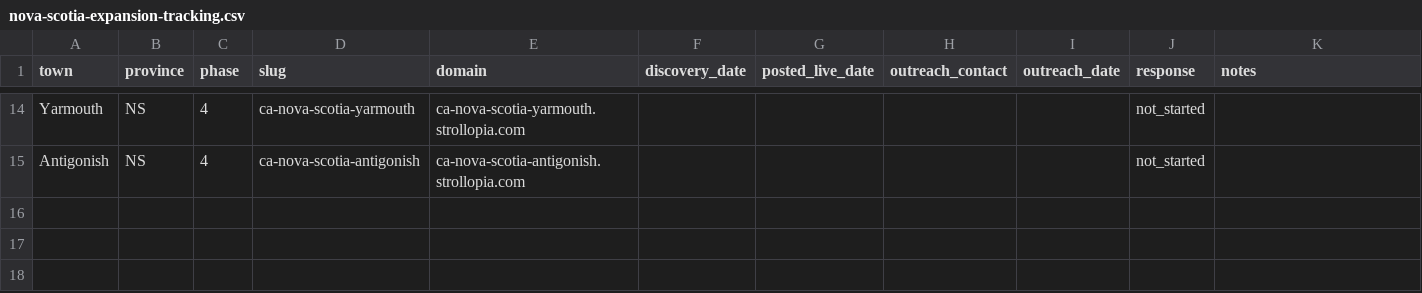
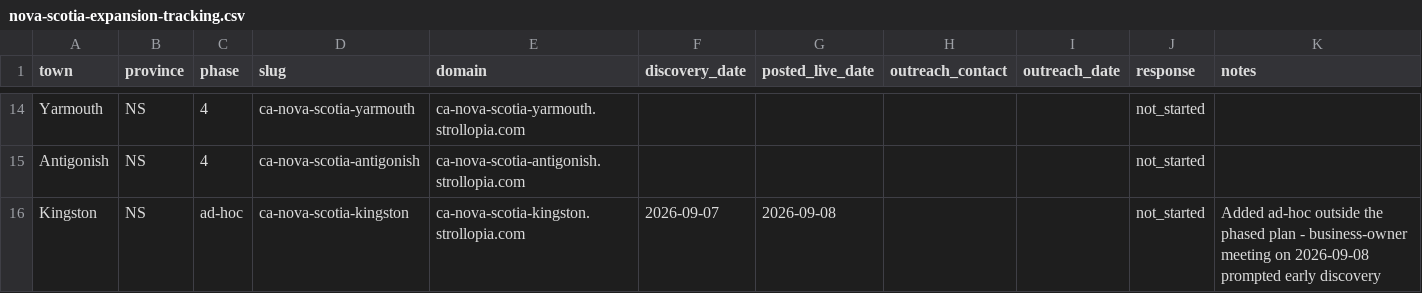
Before and after one commit to John2662/strollopia-org-setup, a CSV file: nova-scotia-expansion-tracking.csv, drawn as a sheet; only a part is shown, gaps mark what is left out.

```diff
--- a/nova-scotia-expansion-tracking.csv
+++ b/nova-scotia-expansion-tracking.csv
@@ -15 +15,2 @@ Yarmouth,NS,4,ca-nova-scotia-yarmouth,ca-nova-scotia-yarmouth.strollopia.com,,,,
 Antigonish,NS,4,ca-nova-scotia-antigonish,ca-nova-scotia-antigonish.strollopia.com,,,,,not_started,
+Kingston,NS,ad-hoc,ca-nova-scotia-kingston,ca-nova-scotia-kingston.strollopia.com,2026-09-07,2026-09-08,,,not_started,Added ad-hoc outside the phased plan - business-owner meeting on 2026-09-08 prompted early discovery
```
Also changed, not shown: 4 other files.
